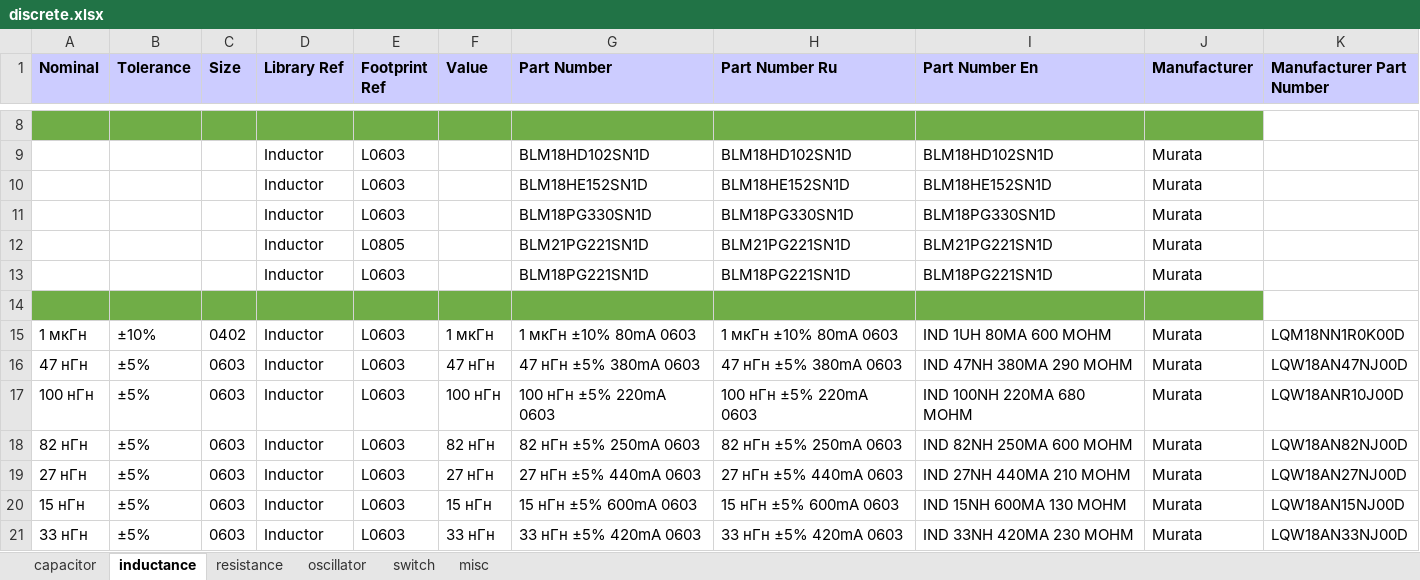
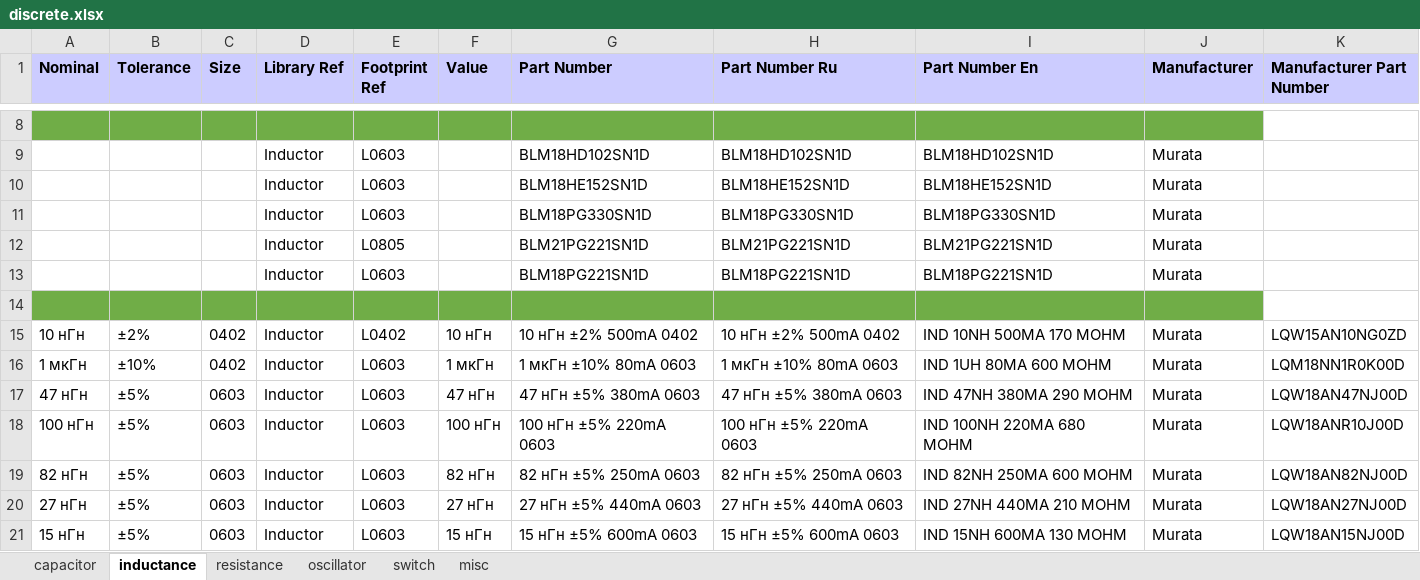
Before and after one commit to garou-g/elem_altium_db2, an Excel workbook: library/discrete.xlsx, sheet inductance, drawn as a sheet; only a part is shown, gaps mark what is left out; the shorter side is filled out with more unchanged rows; values as stored, in another font and other column widths than the file's, no borders; the diff names each change by its address in the sheet, - before the commit and + after, or states it on an @@ line.

```diff
--- a/library/discrete.xlsx (sheet inductance)
+++ b/library/discrete.xlsx (sheet inductance)
+row 15: 10 нГн | ±2% | 0402 | Inductor | L0402 | 10 нГн | 10 нГн ±2% 500mA 0402 | 10 нГн ±2% 500mA 0402 | IND 10NH 500MA 170 MOHM | Murata | LQW15AN10NG0ZD
```
Also changed, not shown: sheet capacitor, sheet resistance, 1 other file.
